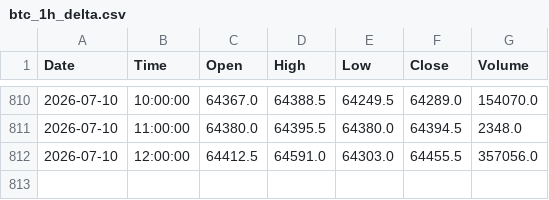
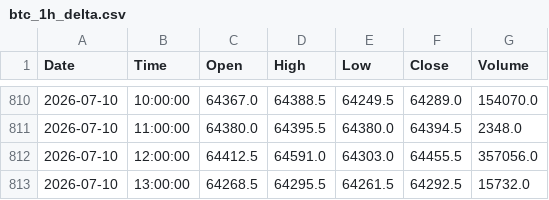
Before and after one commit to anildalabanjan933/crypto_tradingsystem, a CSV file: data/btc_1h_delta.csv, drawn as a sheet; only a part is shown, gaps mark what is left out.

```diff
--- a/data/btc_1h_delta.csv
+++ b/data/btc_1h_delta.csv
@@ -812 +812,2 @@ Date,Time,Open,High,Low,Close,Volume
 2026-07-10,12:00:00,64412.5,64591.0,64303.0,64455.5,357056.0
+2026-07-10,13:00:00,64268.5,64295.5,64261.5,64292.5,15732.0
```
Also changed, not shown: 1 other file.
